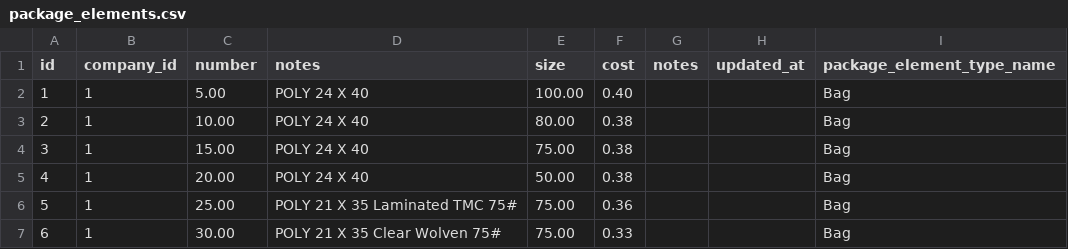
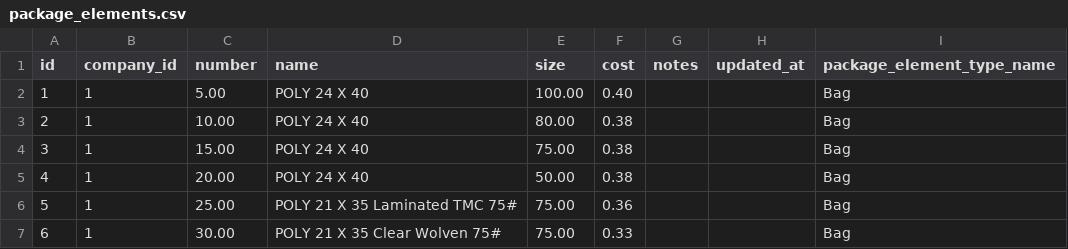
Before and after one commit to SeedFactory/SeedFactory, a CSV file: db/seed_data/package_elements.csv, drawn as a sheet; only a part is shown.

```diff
--- a/db/seed_data/package_elements.csv
+++ b/db/seed_data/package_elements.csv
@@ -1,2 +1,2 @@
-id,company_id,number,notes,size,cost,notes,updated_at,package_element_type_name
+id,company_id,number,name,size,cost,notes,updated_at,package_element_type_name
 1,1,5.00,"POLY 24 X 40",100.00,0.40,,,Bag
```
Also changed, not shown: db/seed_data/ingredients.csv, db/seed_data/markups.csv, 12 other files.
